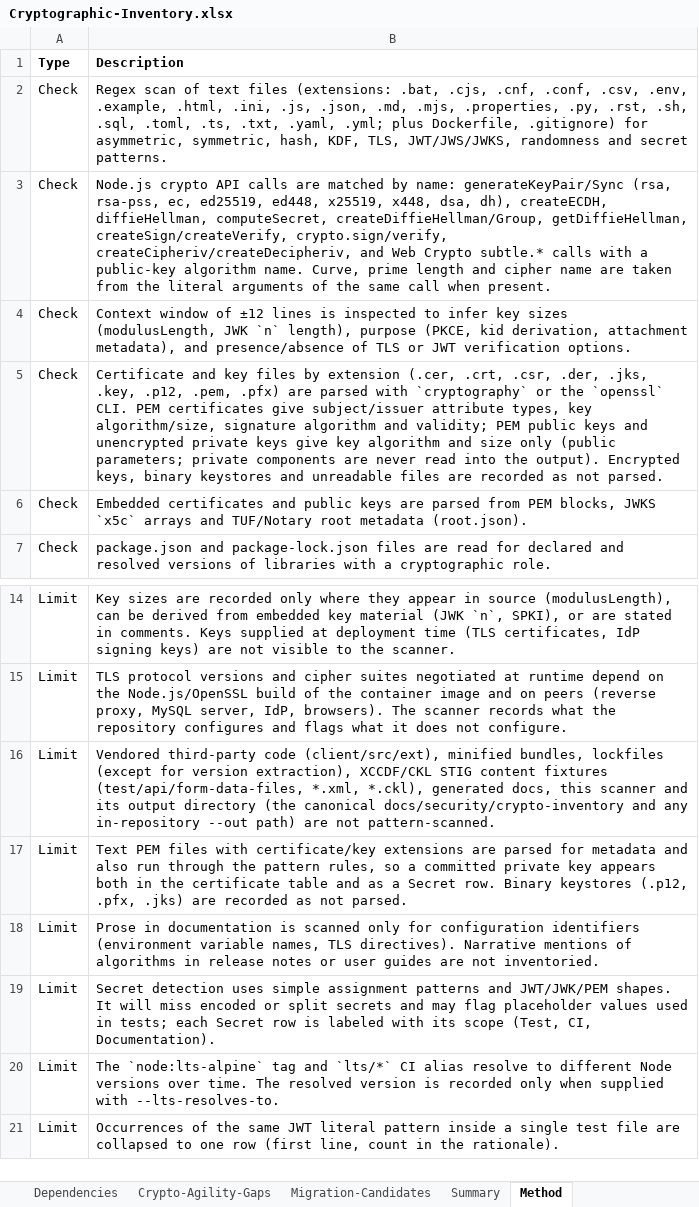
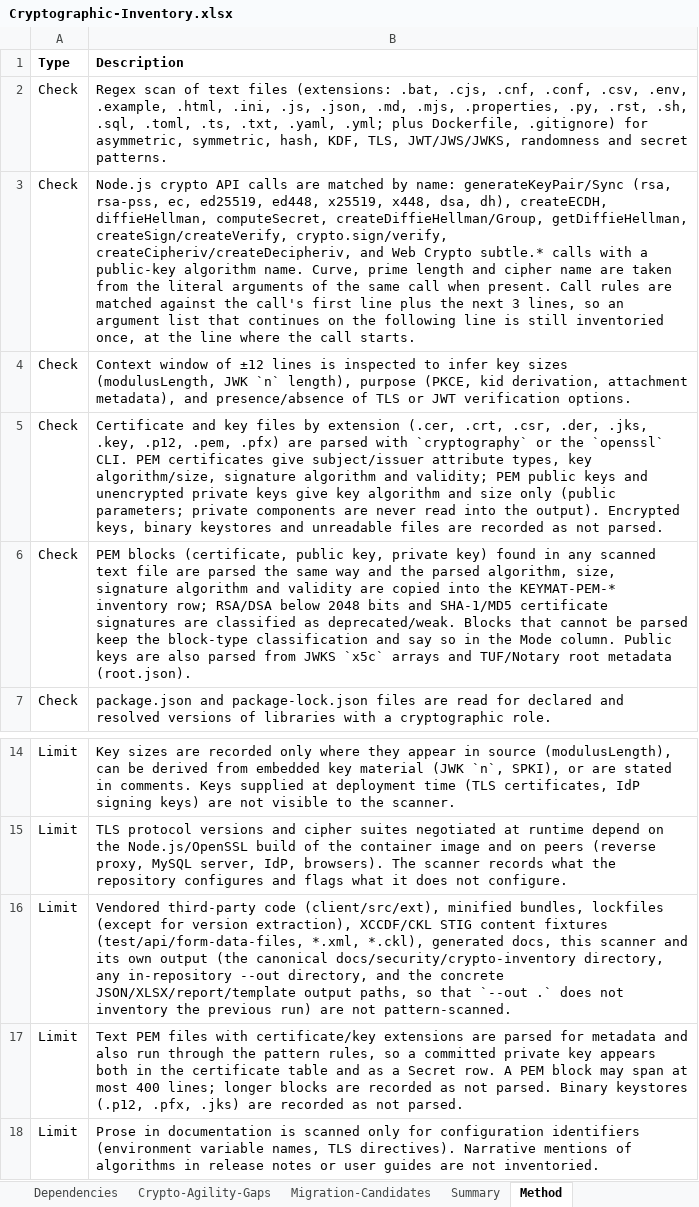
Before and after one commit to COG-GTM/DISA-stig-manager, an Excel workbook: docs/security/crypto-inventory/Cryptographic-Inventory.xlsx, sheet Method, drawn as a sheet; only a part is shown, gaps mark what is left out; the shorter side is filled out with more unchanged rows; values as stored, in another font and other column widths than the file's, no borders; the diff names each change by its address in the sheet, - before the commit and + after, or states it on an @@ line.

```diff
--- a/docs/security/crypto-inventory/Cryptographic-Inventory.xlsx (sheet Method)
+++ b/docs/security/crypto-inventory/Cryptographic-Inventory.xlsx (sheet Method)
-B3 (Description): …when present.
+B3 (Description): …when present. Call rules are matched against the call's first line plus the next 3 lines, so an argument list that continues on the following line is still inventoried once, at the line where the call starts.
-B6 (Description): Embedded certificates and public keys are parsed from PEM blocks, JWKS `x5c`…
+B6 (Description): PEM blocks (certificate, public key, private key) found in any scanned text file are parsed the same way and the parsed algorithm, size, signature algorithm and validity are copied into the KEYMAT-PEM-* inventory row; RSA/DSA below 2048 bits and SHA-1/MD5 certificate signatures are classified as deprecated/weak. Blocks that cannot be parsed keep the block-type classification and say so in the Mode column. Public keys are also parsed from JWKS `x5c`…
-B16 (Description): …and its output directory (the canonical docs/security/crypto-inventory and any in-repository --out path) are not…
+B16 (Description): …and its own output (the canonical docs/security/crypto-inventory directory, any in-repository --out directory, and the concrete JSON/XLSX/report/template output paths, so that `--out .` does not inventory the previous run) are not…
-B17 (Description): …Secret row. Binary keystores…
+B17 (Description): …Secret row. A PEM block may span at most 400 lines; longer blocks are recorded as not parsed. Binary keystores…
```
Also changed, not shown: sheet Summary, 3 other files.
